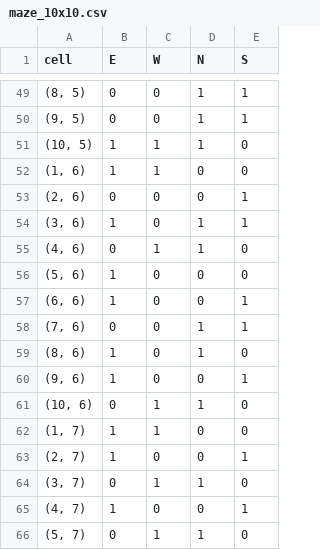
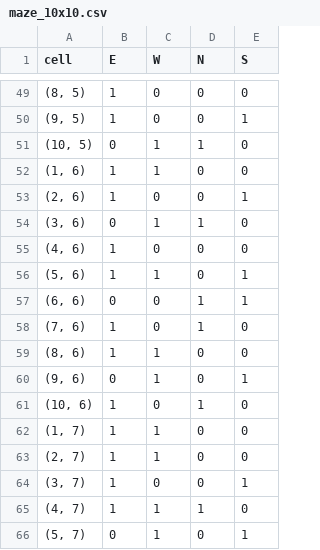
Before and after one commit to carolinarutililima/Tree_Learning, a CSV file: maze_10x10.csv, drawn as a sheet; only a part is shown, gaps mark what is left out; the diff covers the shown part only.

```diff
--- a/maze_10x10.csv
+++ b/maze_10x10.csv
@@ -49,18 +49,18 @@
-"(8, 5)",0,0,1,1
-"(9, 5)",0,0,1,1
-"(10, 5)",1,1,1,0
+"(8, 5)",1,0,0,0
+"(9, 5)",1,0,0,1
+"(10, 5)",0,1,1,0
 "(1, 6)",1,1,0,0
-"(2, 6)",0,0,0,1
-"(3, 6)",1,0,1,1
-"(4, 6)",0,1,1,0
-"(5, 6)",1,0,0,0
-"(6, 6)",1,0,0,1
-"(7, 6)",0,0,1,1
-"(8, 6)",1,0,1,0
-"(9, 6)",1,0,0,1
-"(10, 6)",0,1,1,0
+"(2, 6)",1,0,0,1
+"(3, 6)",0,1,1,0
+"(4, 6)",1,0,0,0
+"(5, 6)",1,1,0,1
+"(6, 6)",0,0,1,1
+"(7, 6)",1,0,1,0
+"(8, 6)",1,1,0,0
+"(9, 6)",0,1,0,1
+"(10, 6)",1,0,1,0
 "(1, 7)",1,1,0,0
-"(2, 7)",1,0,0,1
-"(3, 7)",0,1,1,0
-"(4, 7)",1,0,0,1
-"(5, 7)",0,1,1,0
+"(2, 7)",1,1,0,0
+"(3, 7)",1,0,0,1
+"(4, 7)",1,1,1,0
+"(5, 7)",0,1,0,1
```
Also changed, not shown: 124 edited cells elsewhere in this file, 3 other files.
